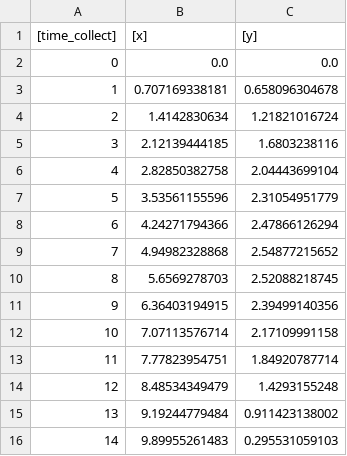
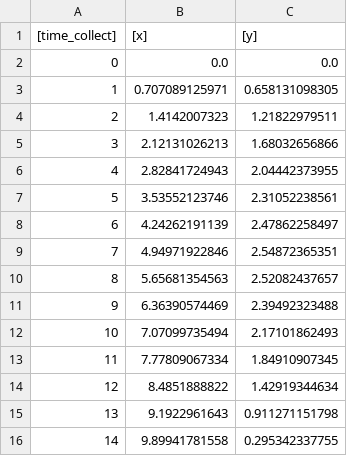
Before and after one commit to truongbuu/Waterloo-Assignment, a CSV file: submission.csv, drawn as a sheet.

```diff
--- a/submission.csv
+++ b/submission.csv
@@ -2,15 +2,15 @@
 0,0.0,0.0
-1,0.707169338181,0.658096304678
-2,1.4142830634,1.21821016724
-3,2.12139444185,1.6803238116
-4,2.82850382758,2.04443699104
-5,3.53561155596,2.31054951779
-6,4.24271794366,2.47866126294
-7,4.94982328868,2.54877215652
-8,5.6569278703,2.52088218745
-9,6.36403194915,2.39499140356
-10,7.07113576714,2.17109991158
-11,7.77823954751,1.84920787714
-12,8.48534349479,1.4293155248
-13,9.19244779484,0.911423138002
-14,9.89955261483,0.295531059103
+1,0.707089125971,0.658131098305
+2,1.4142007323,1.21822979511
+3,2.12131026213,1.68032656866
+4,2.82841724943,2.04442373955
+5,3.53552123746,2.31052238561
+6,4.24262191139,2.47862258497
+7,4.94971922846,2.54872365351
+8,5.65681354563,2.52082437657
+9,6.36390574469,2.39492323488
+10,7.07099735494,2.17101862493
+11,7.77809067334,1.84910907345
+12,8.4851888822,1.42919344634
+13,9.1922961643,0.911271151798
+14,9.89941781558,0.295342337755
```
Also changed, not shown: 3 other files.
